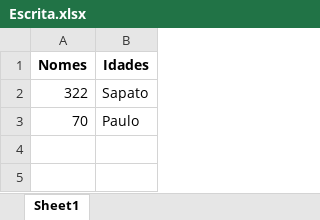
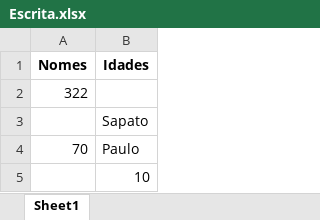
Before and after one commit to HenriqueCanhadas/Python, an Excel workbook: Tabelas/Escrita.xlsx, sheet Sheet1, drawn as a sheet; values as stored, in another font and other column widths than the file's, no borders; addresses are those after the commit; the diff names each change by its address in the sheet, - before the commit and + after, or states it on an @@ line.

```diff
--- a/Tabelas/Escrita.xlsx (sheet Sheet1)
+++ b/Tabelas/Escrita.xlsx (sheet Sheet1)
+row 2: 322
-A3 (Nomes): 322
+A3 (Nomes): (empty)
+row 5:  | 10
```
Also changed, not shown: 1 other file.
